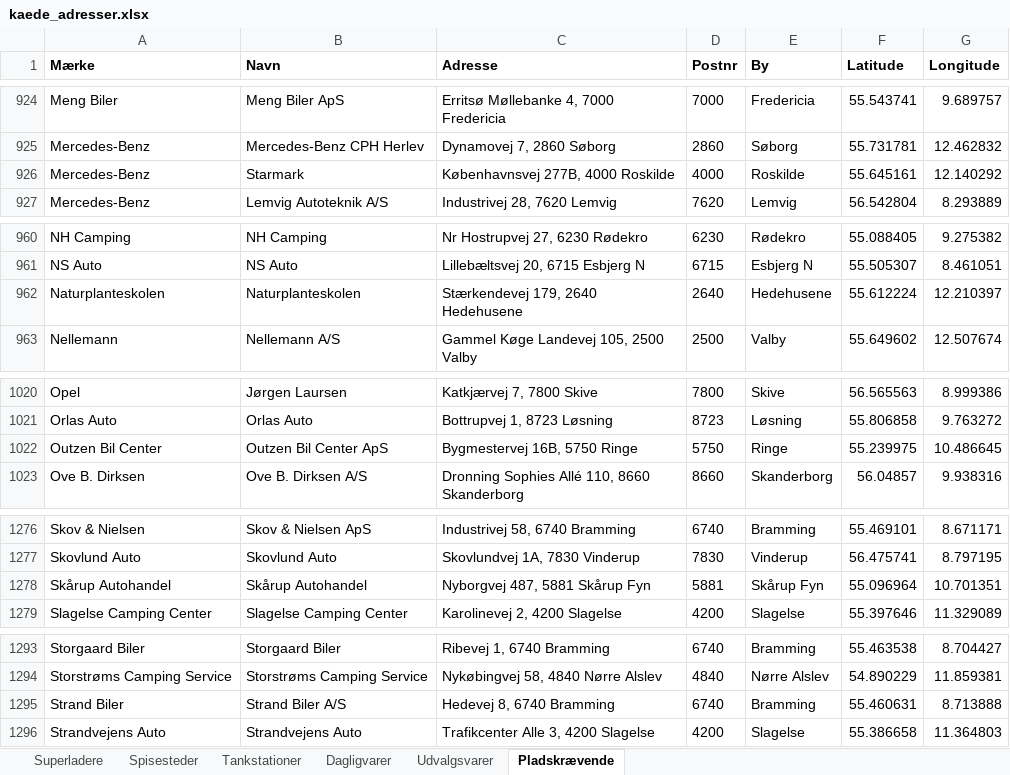
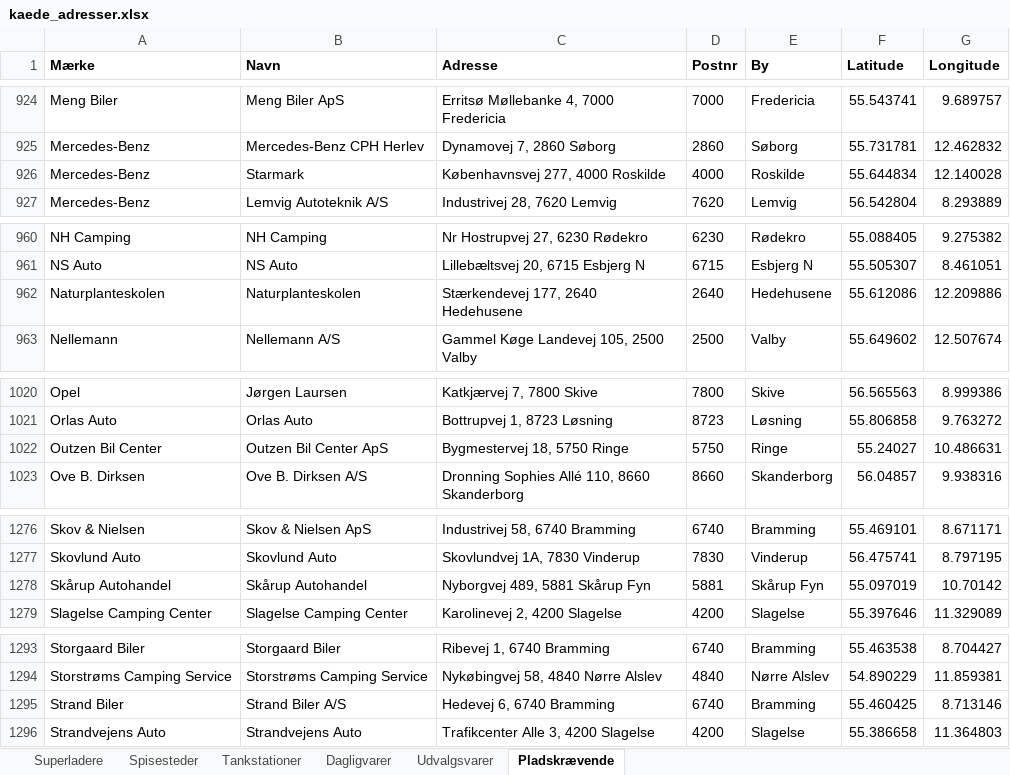
Before and after one commit to sfpkartago/retailkort, an Excel workbook: kaede_adresser.xlsx, sheet Pladskrævende, drawn as a sheet; only a part is shown, gaps mark what is left out; values as stored, in another font and other column widths than the file's, no borders; the diff covers the shown part only; the diff names each change by its address in the sheet, - before the commit and + after, or states it on an @@ line.

```diff
--- a/kaede_adresser.xlsx (sheet Pladskrævende)
+++ b/kaede_adresser.xlsx (sheet Pladskrævende)
-C926 (Adresse): Københavnsvej 277B, 4000 Roskilde
+C926 (Adresse): Københavnsvej 277, 4000 Roskilde
-F926 (Latitude): 55.645161
+F926 (Latitude): 55.644834
-G926 (Longitude): 12.140292
+G926 (Longitude): 12.140028
-C962 (Adresse): Stærkendevej 179, 2640 Hedehusene
+C962 (Adresse): Stærkendevej 177, 2640 Hedehusene
-F962 (Latitude): 55.612224
+F962 (Latitude): 55.612086
-G962 (Longitude): 12.210397
+G962 (Longitude): 12.209886
-C1022 (Adresse): Bygmestervej 16B, 5750 Ringe
+C1022 (Adresse): Bygmestervej 18, 5750 Ringe
-F1022 (Latitude): 55.239975
+F1022 (Latitude): 55.24027
-G1022 (Longitude): 10.486645
+G1022 (Longitude): 10.486631
-C1278 (Adresse): Nyborgvej 487, 5881 Skårup Fyn
+C1278 (Adresse): Nyborgvej 489, 5881 Skårup Fyn
-F1278 (Latitude): 55.096964
+F1278 (Latitude): 55.097019
-G1278 (Longitude): 10.701351
+G1278 (Longitude): 10.70142
-C1295 (Adresse): Hedevej 8, 6740 Bramming
+C1295 (Adresse): Hedevej 6, 6740 Bramming
-F1295 (Latitude): 55.460631
+F1295 (Latitude): 55.460425
-G1295 (Longitude): 8.713888
+G1295 (Longitude): 8.713146
```
Also changed, not shown: 3 added rows, 3 removed rows and 18 edited cells elsewhere in this sheet, sheet Udvalgsvarer, 6 other files.
